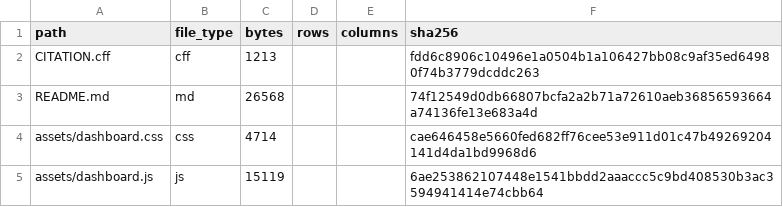
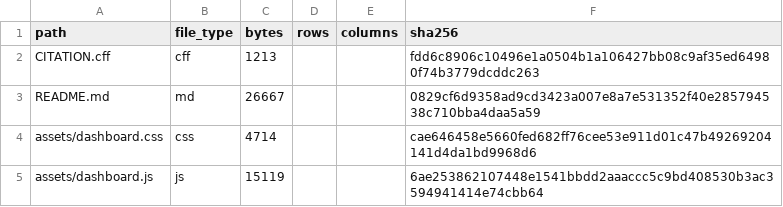
Before and after one commit to selguetagodoy/Chile-Digital-Inclusion, a CSV file: data/metadata/release_manifest.csv, drawn as a sheet; only a part is shown.

```diff
--- a/data/metadata/release_manifest.csv
+++ b/data/metadata/release_manifest.csv
@@ -2,3 +2,3 @@ path,file_type,bytes,rows,columns,sha256
 CITATION.cff,cff,1213,,,fdd6c8906c10496e1a0504b1a106427bb08c9af35ed64980f74b3779dcddc263
-README.md,md,26568,,,74f12549d0db66807bcfa2a2b71a72610aeb36856593664a74136fe13e683a4d
+README.md,md,26667,,,0829cf6d9358ad9cd3423a007e8a7e531352f40e285794538c710bba4daa5a59
 assets/dashboard.css,css,4714,,,cae646458e5660fed682ff76cee53e911d01c47b49269204141d4da1bd9968d6
```
